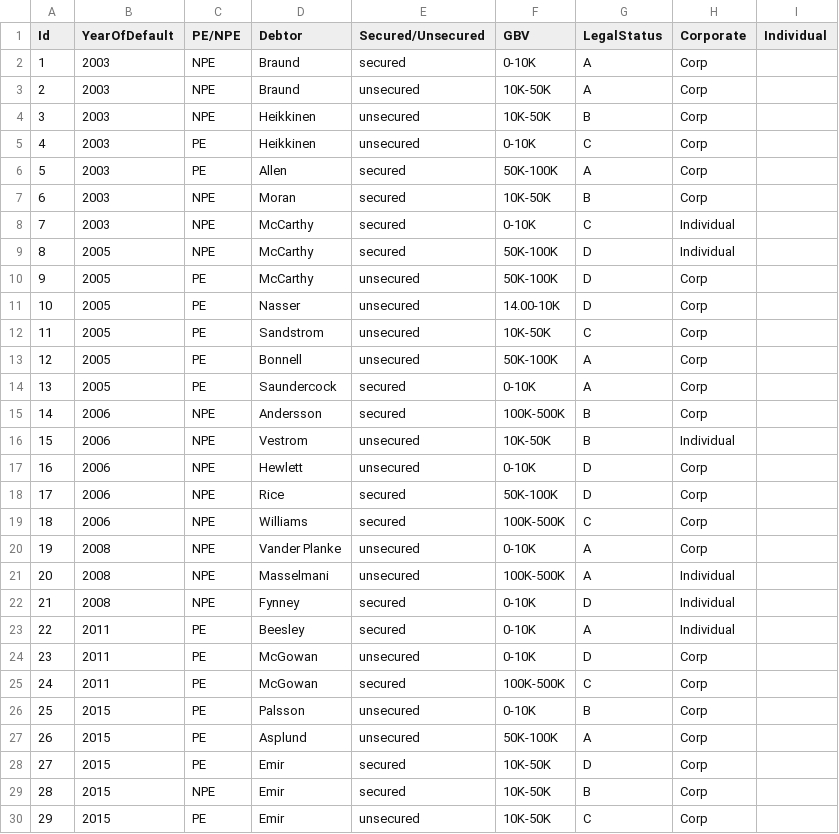
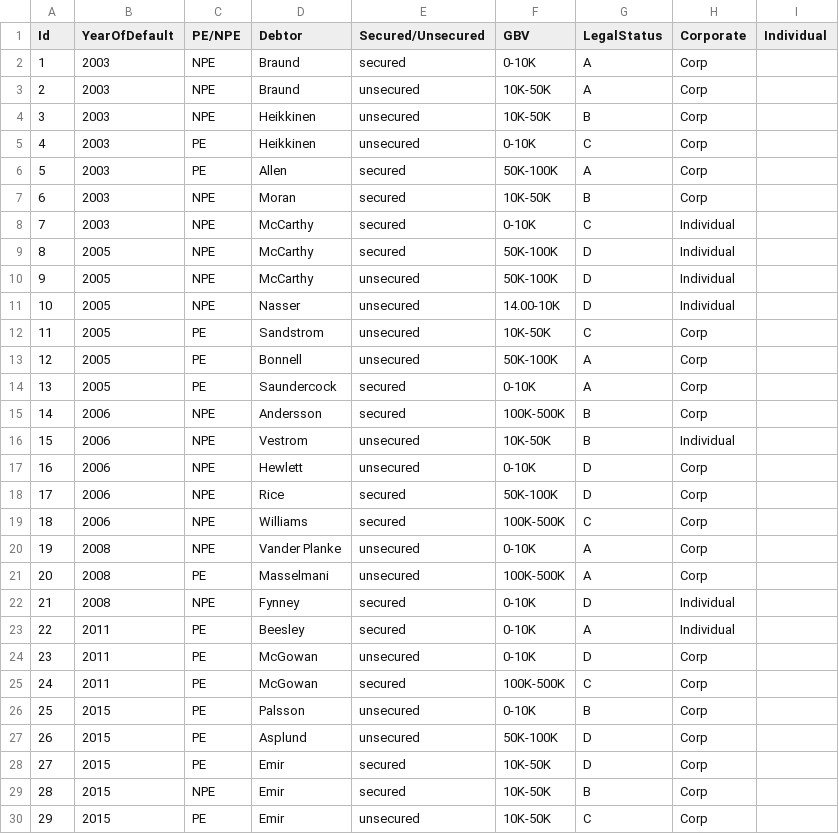
Before and after one commit to buseca/sample-dataset, a CSV file: credits.csv, drawn as a sheet.

Commit message:
fine tuning

```diff
--- a/credits.csv
+++ b/credits.csv
@@ -9,4 +9,4 @@ Id,YearOfDefault,PE/NPE,Debtor,Secured/Unsecured,GBV,LegalStatus,Corporate,Indiv
 8,2005,NPE,McCarthy,secured,50K-100K,D,Individual
-9,2005,PE,McCarthy,unsecured,50K-100K,D,Corp
-10,2005,PE,Nasser,unsecured,14.00-10K,D,Corp
+9,2005,NPE,McCarthy,unsecured,50K-100K,D,Individual
+10,2005,NPE,Nasser,unsecured,14.00-10K,D,Individual
 11,2005,PE,Sandstrom,unsecured,10K-50K,C,Corp
@@ -20,3 +20,3 @@ Id,YearOfDefault,PE/NPE,Debtor,Secured/Unsecured,GBV,LegalStatus,Corporate,Indiv
 19,2008,NPE,Vander Planke,unsecured,0-10K,A,Corp
-20,2008,NPE,Masselmani,unsecured,100K-500K,A,Individual
+20,2008,PE,Masselmani,unsecured,100K-500K,A,Corp
 21,2008,NPE,Fynney,secured,0-10K,D,Individual
@@ -26,3 +26,3 @@ Id,YearOfDefault,PE/NPE,Debtor,Secured/Unsecured,GBV,LegalStatus,Corporate,Indiv
 25,2015,PE,Palsson,unsecured,0-10K,B,Corp
-26,2015,PE,Asplund,unsecured,50K-100K,A,Corp
+26,2015,PE,Asplund,unsecured,50K-100K,D,Corp
 27,2015,PE,Emir,secured,10K-50K,D,Corp
```
